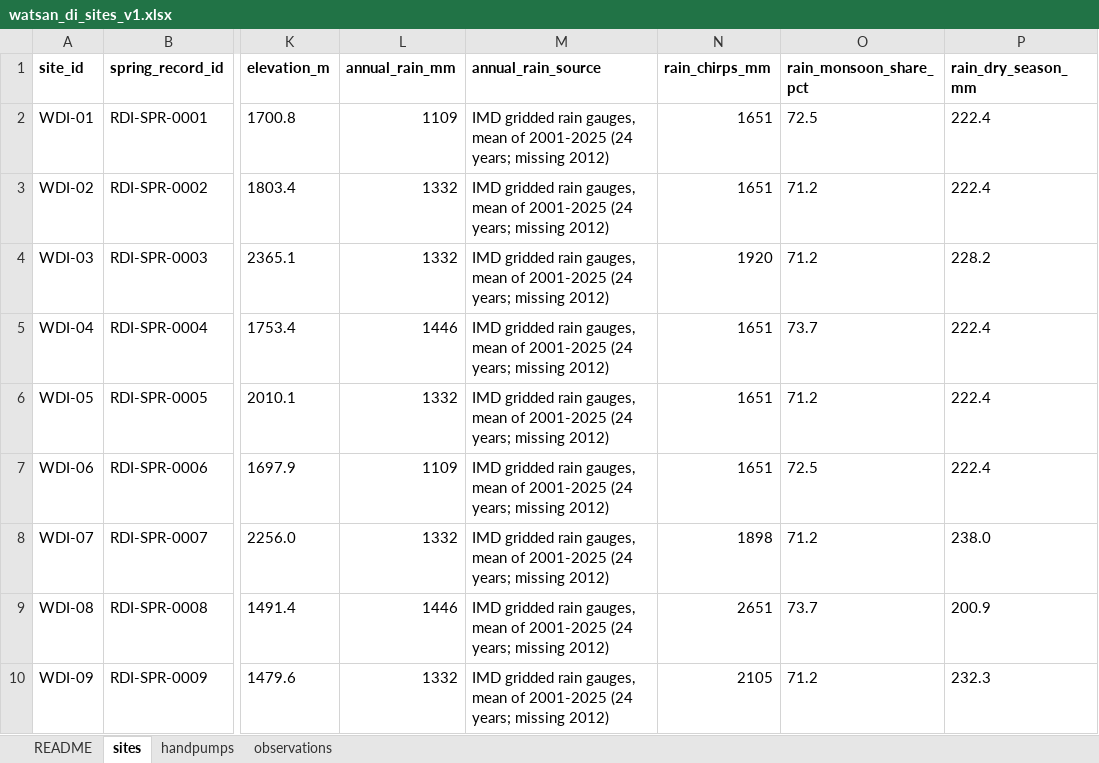
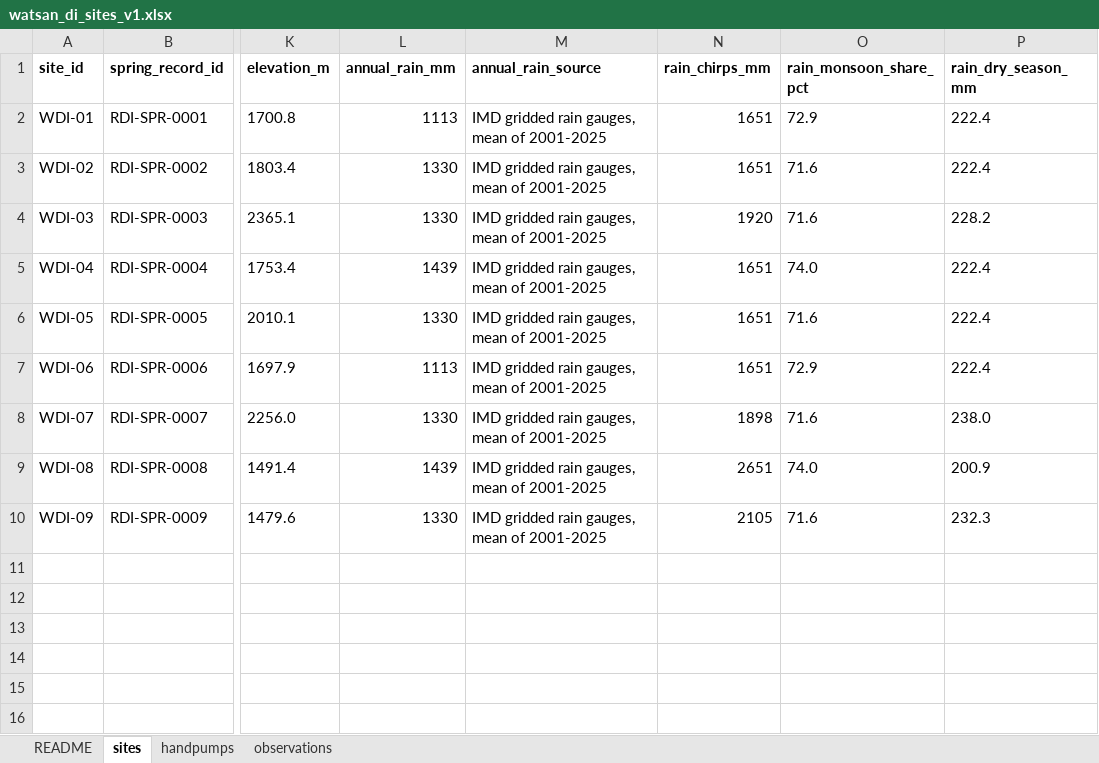
Before and after one commit to pgp25rajat-cmyk/rdi-watsan-springshed-decision-support, an Excel workbook: data/02_processed/watsan_di/watsan_di_sites_v1.xlsx, sheet sites, drawn as a sheet; only a part is shown, gaps mark what is left out; values as stored, in another font and other column widths than the file's, no borders; the diff names each change by its address in the sheet, - before the commit and + after, or states it on an @@ line.

```diff
--- a/data/02_processed/watsan_di/watsan_di_sites_v1.xlsx (sheet sites)
+++ b/data/02_processed/watsan_di/watsan_di_sites_v1.xlsx (sheet sites)
-L2 (annual_rain_mm): 1109
+L2 (annual_rain_mm): 1113
-M2:M10 (annual_rain_source): …of 2001-2025 (24 years; missing 2012)
+M2:M10 (annual_rain_source): …of 2001-2025
-O2 (rain_monsoon_share_pct): 72.5
+O2 (rain_monsoon_share_pct): 72.9
-L3:L4 (annual_rain_mm): 1332
+L3:L4 (annual_rain_mm): 1330
-O3:O4 (rain_monsoon_share_pct): 71.2
+O3:O4 (rain_monsoon_share_pct): 71.6
-L5 (annual_rain_mm): 1446
+L5 (annual_rain_mm): 1439
-O5 (rain_monsoon_share_pct): 73.7
+O5 (rain_monsoon_share_pct): 74.0
-L6 (annual_rain_mm): 1332
+L6 (annual_rain_mm): 1330
-O6 (rain_monsoon_share_pct): 71.2
+O6 (rain_monsoon_share_pct): 71.6
-L7 (annual_rain_mm): 1109
+L7 (annual_rain_mm): 1113
-O7 (rain_monsoon_share_pct): 72.5
+O7 (rain_monsoon_share_pct): 72.9
-L8 (annual_rain_mm): 1332
+L8 (annual_rain_mm): 1330
-O8 (rain_monsoon_share_pct): 71.2
+O8 (rain_monsoon_share_pct): 71.6
-L9 (annual_rain_mm): 1446
+L9 (annual_rain_mm): 1439
-O9 (rain_monsoon_share_pct): 73.7
+O9 (rain_monsoon_share_pct): 74.0
-L10 (annual_rain_mm): 1332
+L10 (annual_rain_mm): 1330
-O10 (rain_monsoon_share_pct): 71.2
+O10 (rain_monsoon_share_pct): 71.6
```
Also changed, not shown: 1 other file.
